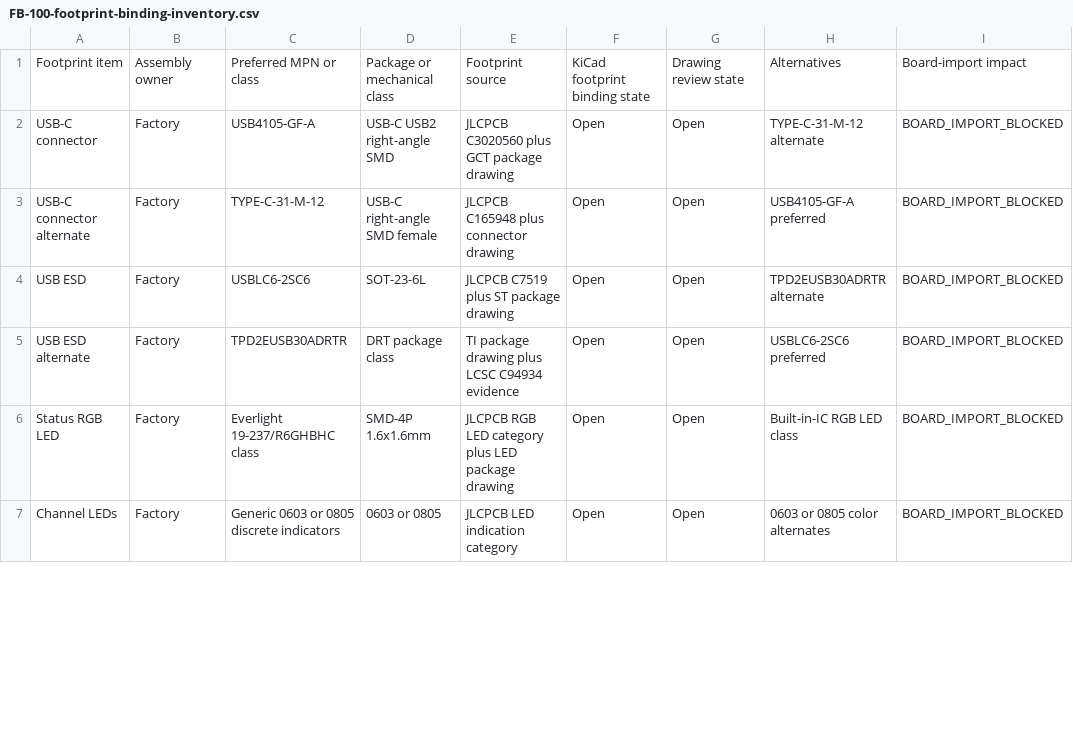
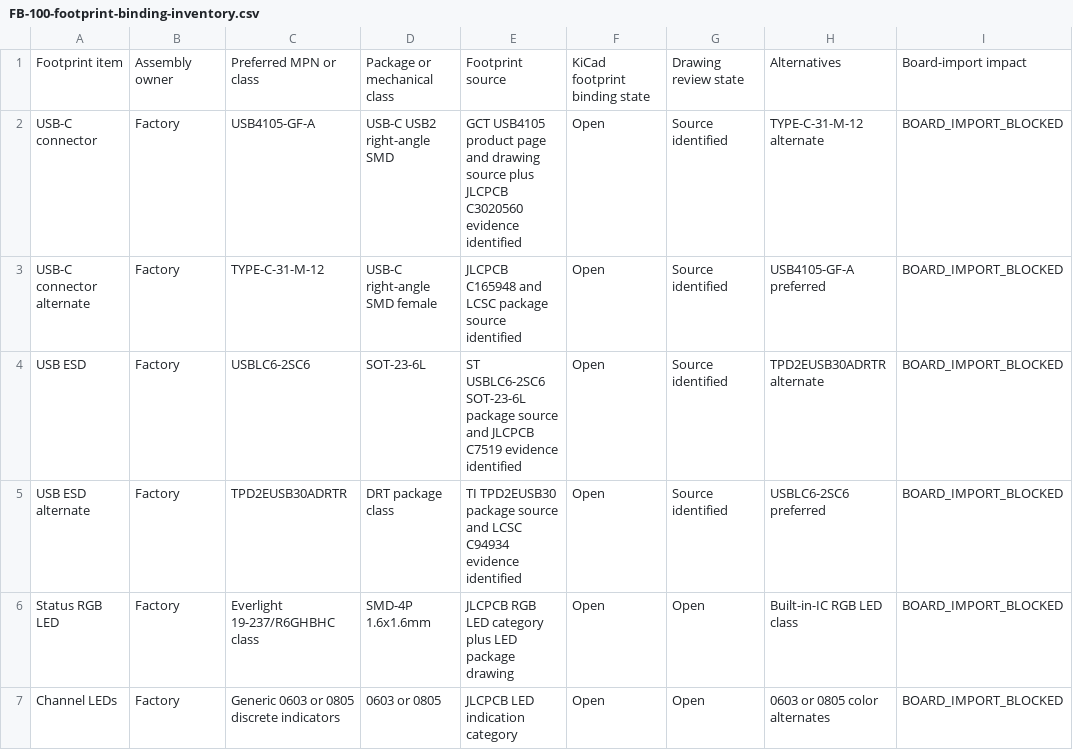
Before and after one commit to avlyubimov/svc-platform, a CSV file: hardware/front-board/FB-100/FB-100-footprint-binding-inventory.csv, drawn as a sheet; only a part is shown; the diff covers the shown part only; the diff names each change by its address in the sheet, - before the commit and + after, or states it on an @@ line.

```diff
--- a/hardware/front-board/FB-100/FB-100-footprint-binding-inventory.csv
+++ b/hardware/front-board/FB-100/FB-100-footprint-binding-inventory.csv
-E2: JLCPCB C3020560 plus GCT package drawing
+E2: GCT USB4105 product page and drawing source plus JLCPCB C3020560 evidence identified
-G2:G5: Open
+G2:G5: Source identified
-E3: JLCPCB C165948 plus connector drawing
+E3: JLCPCB C165948 and LCSC package source identified
-E4: JLCPCB C7519 plus ST package drawing
+E4: ST USBLC6-2SC6 SOT-23-6L package source and JLCPCB C7519 evidence identified
-E5: TI package drawing plus LCSC C94934 evidence
+E5: TI TPD2EUSB30 package source and LCSC C94934 evidence identified
```
Also changed, not shown: 8 edited cells elsewhere in this file, hardware/logic-board/LB-100/LB-100-footprint-binding-inventory.csv, hardware/power-board/PB-100/PB-100-footprint-binding-inventory.csv, 5 other files.
